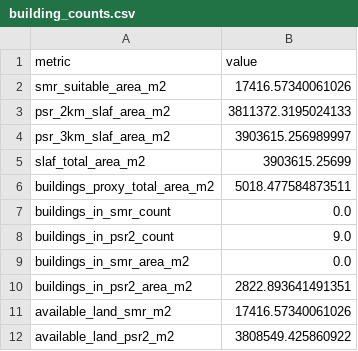
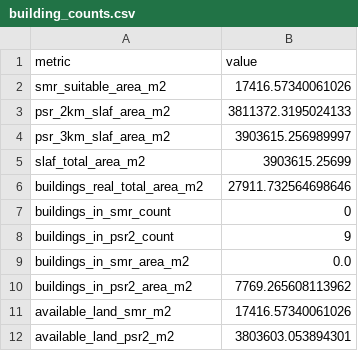
Before and after one commit to hareeshkar/CIS6008_Civil_Aviation_BI_Project, a CSV file: 06_Task_C_QGIS/postgis_exports/building_counts.csv, drawn as a sheet.

Commit message:
Task C: remove non-authoritative auto-extracted buildings_balanced
- Delete buildings_balanced.gpkg (3.1M, 1082 polygons, spectral false positives outside airport)
- Remove building_mask_balanced.tif (810K)
- Remove QGIS layer buildings_balanced (1082) via MCP, save project BIA_Radar.qgz 17.4K (now 12 layers)
- Keep buildings_real.gpkg as empty working template (0 rows, id/name/type/size, EPSG:5234) for manual digitization — not original, not authoritative until traced
- Confirm original 03_Original_Datasets/Task_C has no buildings* (only Admin/AF/Places), so any buildings layer is working, not RAR

Fixes fuck-up: auto-extracted treated as authoritative, now deleted as you suggested

```diff
--- a/06_Task_C_QGIS/postgis_exports/building_counts.csv
+++ b/06_Task_C_QGIS/postgis_exports/building_counts.csv
@@ -5,8 +5,8 @@ psr_3km_slaf_area_m2,3903615.256989997
 slaf_total_area_m2,3903615.25699
-buildings_proxy_total_area_m2,5018.477584873511
-buildings_in_smr_count,0.0
-buildings_in_psr2_count,9.0
+buildings_real_total_area_m2,27911.732564698646
+buildings_in_smr_count,0
+buildings_in_psr2_count,9
 buildings_in_smr_area_m2,0.0
-buildings_in_psr2_area_m2,2822.893641491351
+buildings_in_psr2_area_m2,7769.265608113962
 available_land_smr_m2,17416.57340061026
-available_land_psr2_m2,3808549.425860922
+available_land_psr2_m2,3803603.053894301
```
Also changed, not shown: 06_Task_C_QGIS/postgis_exports/area_calculations.csv, 24 other files.
